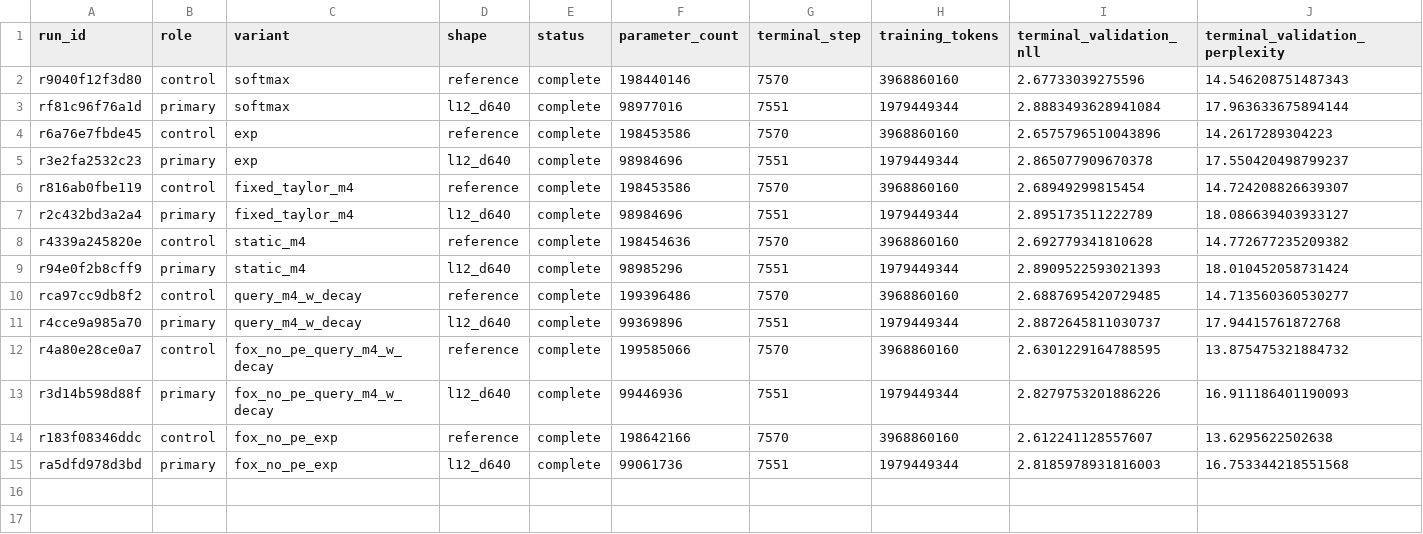
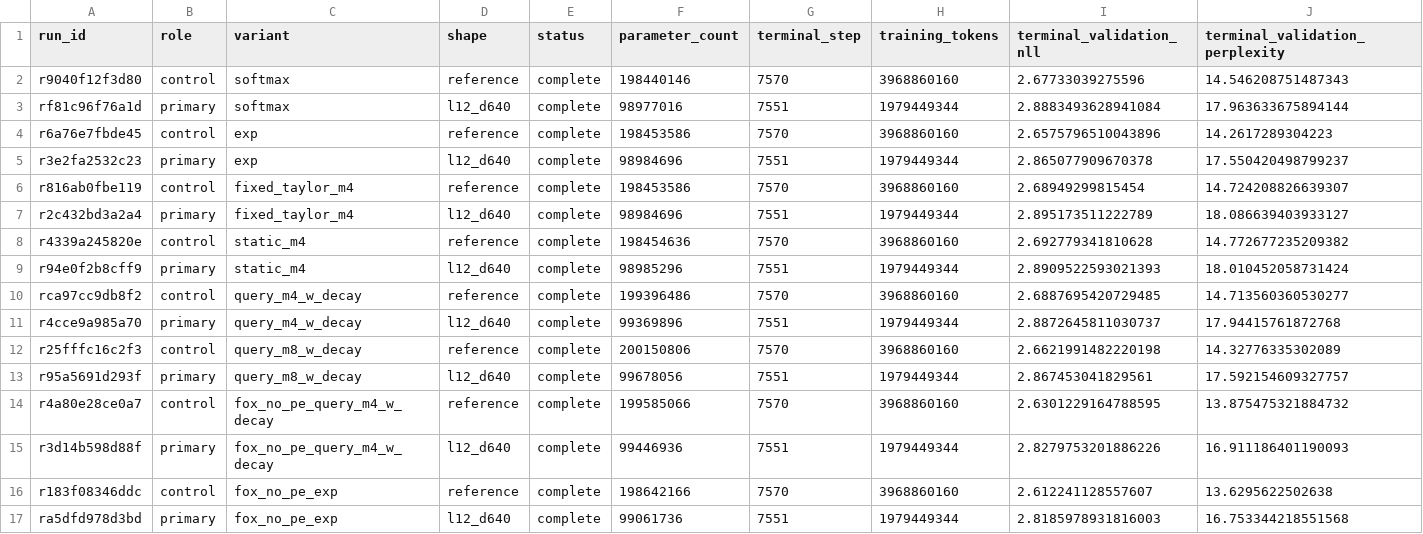
Before and after one commit to rafaelhanashiro/functional-memory, a CSV file: experiments/transformer_pp/results/model_scale/summary.csv, drawn as a sheet; only a part is shown; rows hold the shown columns only; the diff names each change by its address in the sheet, - before the commit and + after, or states it on an @@ line.

```diff
--- a/experiments/transformer_pp/results/model_scale/summary.csv
+++ b/experiments/transformer_pp/results/model_scale/summary.csv
+row 12: r25fffc16c2f3 | control | query_m8_w_decay | reference | complete | 200150806 | 7570 | 3968860160 | 2.6621991482220198 | 14.32776335302089
+row 13: r95a5691d293f | primary | query_m8_w_decay | l12_d640 | complete | 99678056 | 7551 | 1979449344 | 2.867453041829561 | 17.592154609327757
```
Also changed, not shown: experiments/transformer_pp/runs.csv, 17 other files.
